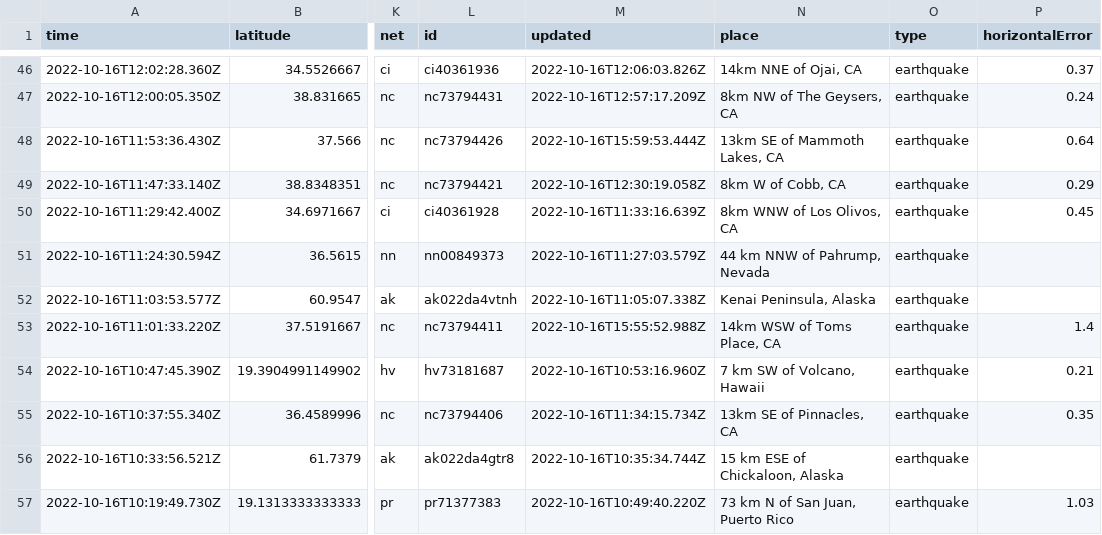
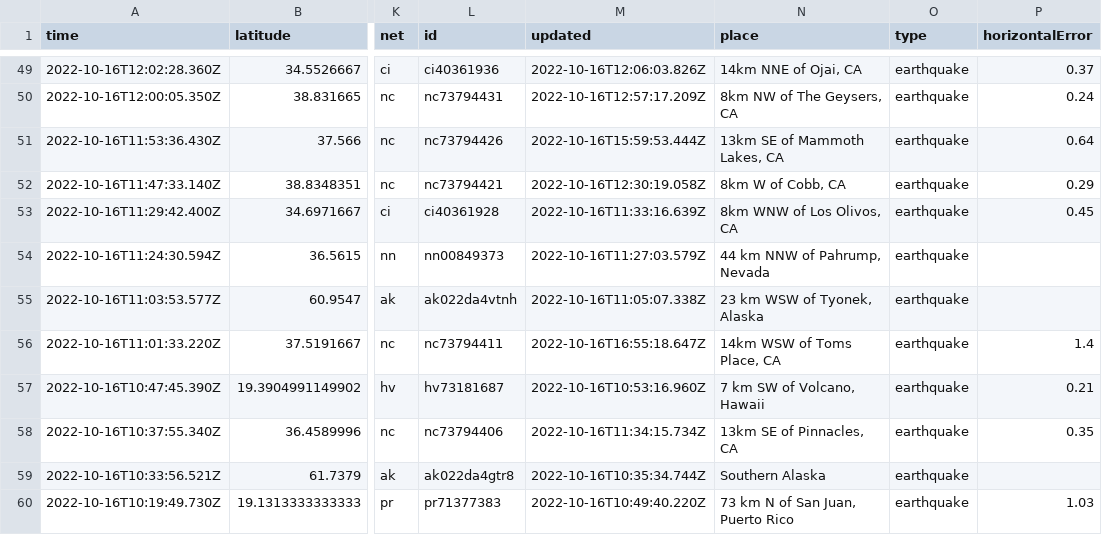
Before and after one commit to marypasciak/nicar-2022-github-actions, a CSV file: usgs_current.csv, drawn as a sheet; only a part is shown, gaps mark what is left out; addresses are those after the commit; the diff covers the shown part only; the diff names each change by its address in the sheet, - before the commit and + after, or states it on an @@ line.

```diff
--- a/usgs_current.csv
+++ b/usgs_current.csv
-N55 (place): Kenai Peninsula, Alaska
+N55 (place): 23 km WSW of Tyonek, Alaska
-M56 (updated): 2022-10-16T15:55:52.988Z
+M56 (updated): 2022-10-16T16:55:18.647Z
-N59 (place): 15 km ESE of Chickaloon, Alaska
+N59 (place): Southern Alaska
```
Also changed, not shown: 3 added rows, 3 removed rows and 44 edited cells elsewhere in this file.
